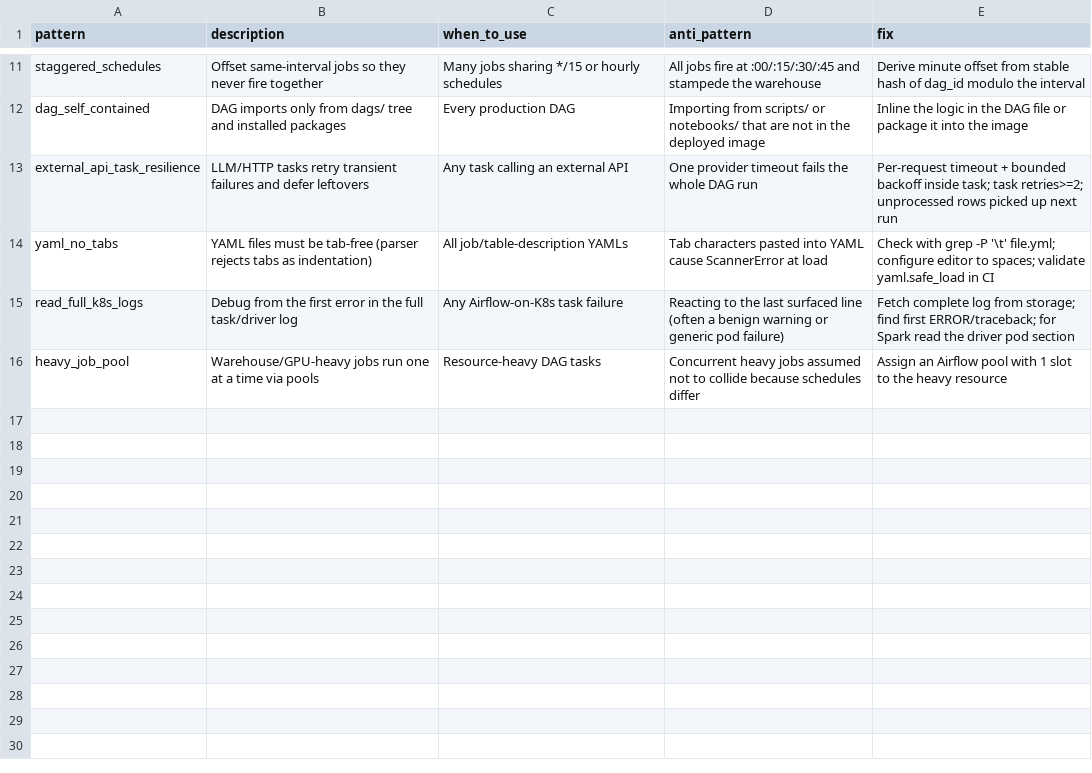
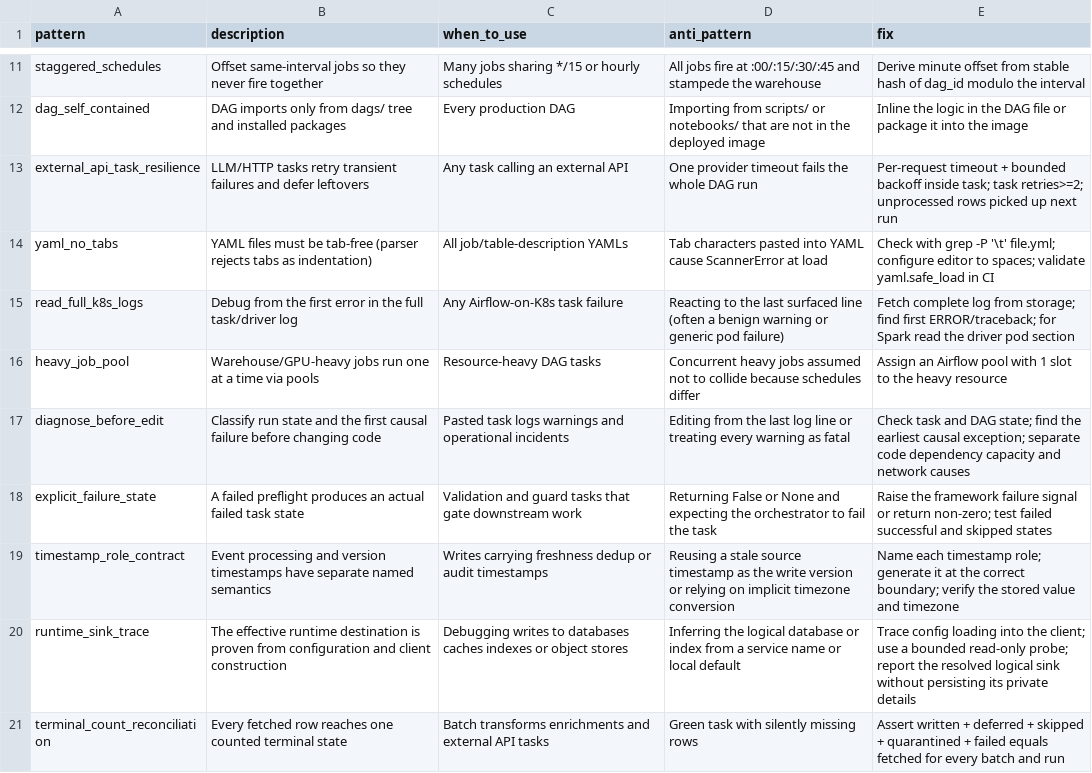
Before and after one commit to DamonRabie/agents_library, a CSV file: skills/data-pipelines/data/dag-patterns.csv, drawn as a sheet; only a part is shown, gaps mark what is left out; the diff names each change by its address in the sheet, - before the commit and + after, or states it on an @@ line.

Commit message:
Refine agent workflow guidance (#4)
Improves reusable guidance for diagnostics, evaluation, state handling,
runtime proof, and operational checks.

```diff
--- a/skills/data-pipelines/data/dag-patterns.csv
+++ b/skills/data-pipelines/data/dag-patterns.csv
+row 17: diagnose_before_edit | Classify run state and the first causal failure before changing code | Pasted task logs warnings and operational incidents | Editing from the last log line or treating every warning as fatal | Check task and DAG state; find the earliest causal exception; separate code dependency capacity and network causes
+row 18: explicit_failure_state | A failed preflight produces an actual failed task state | Validation and guard tasks that gate downstream work | Returning False or None and expecting the orchestrator to fail the task | Raise the framework failure signal or return non-zero; test failed successful and skipped states
+row 19: timestamp_role_contract | Event processing and version timestamps have separate named semantics | Writes carrying freshness dedup or audit timestamps | Reusing a stale source timestamp as the write version or relying on implicit timezone conversion | Name each timestamp role; generate it at the correct boundary; verify the stored value and timezone
+row 20: runtime_sink_trace | The effective runtime destination is proven from configuration and client construction | Debugging writes to databases caches indexes or object stores | Inferring the logical database or index from a service name or local default | Trace config loading into the client; use a bounded read-only probe; report the resolved logical sink without persisting its private details
+row 21: terminal_count_reconciliation | Every fetched row reaches one counted terminal state | Batch transforms enrichments and external API tasks | Green task with silently missing rows | Assert written + deferred + skipped + quarantined + failed equals fetched for every batch and run
```
Also changed, not shown: skills/agent-ready/data/repo-checklist.csv, skills/llm-pipelines/data/pipeline-bugs.csv, 19 other files.
